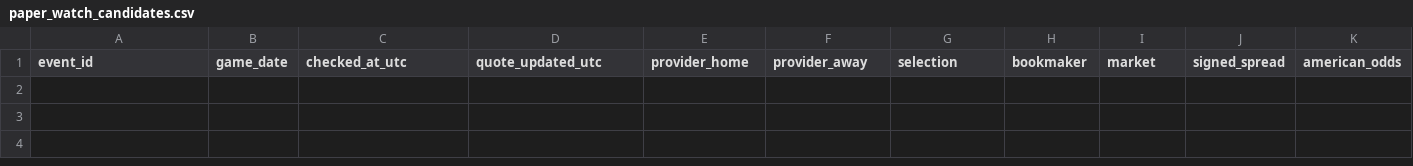
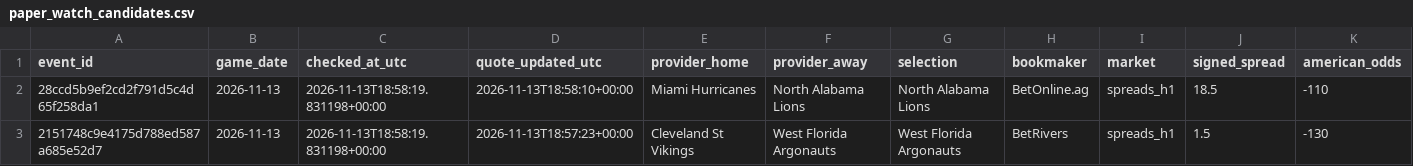
Before and after one commit to chelselaina/first-half-edge, a CSV file: data/paper_watch_candidates.csv, drawn as a sheet; only a part is shown; rows hold the shown columns only; the diff names each change by its address in the sheet, - before the commit and + after, or states it on an @@ line.

```diff
--- a/data/paper_watch_candidates.csv
+++ b/data/paper_watch_candidates.csv
+row 2: 28ccd5b9ef2cd2f791d5c4d65f258da1 | 2026-11-13 | 2026-11-13T18:58:19.831198+00:00 | 2026-11-13T18:58:10+00:00 | Miami Hurricanes | North Alabama Lions | North Alabama Lions | BetOnline.ag | spreads_h1 | 18.5 | -110
+row 3: 2151748c9e4175d788ed587a685e52d7 | 2026-11-13 | 2026-11-13T18:58:19.831198+00:00 | 2026-11-13T18:57:23+00:00 | Cleveland St Vikings | West Florida Argonauts | West Florida Argonauts | BetRivers | spreads_h1 | 1.5 | -130
```
